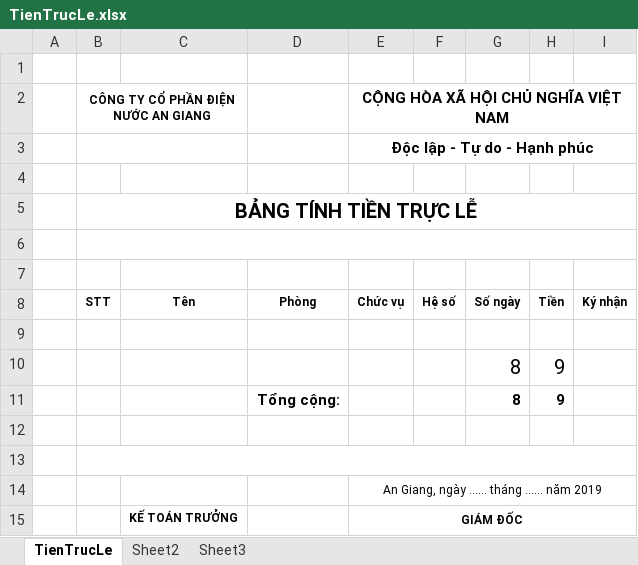
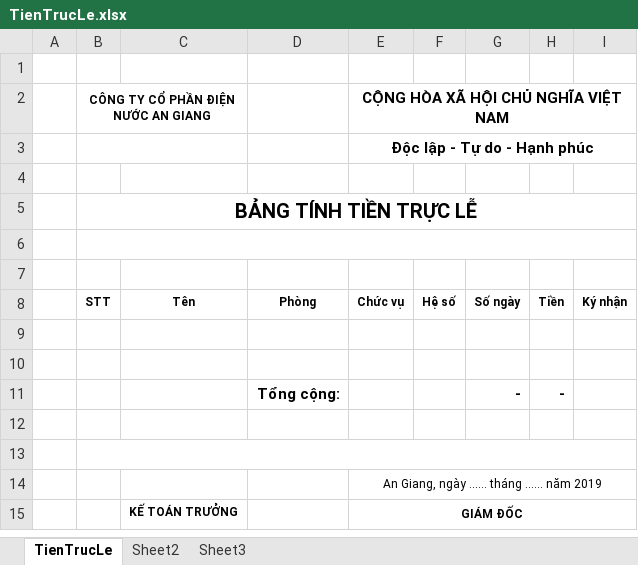
Before and after one commit to bluseap/NiTiErp, an Excel workbook: NiTiErp/wwwroot/templates/TienTrucLe.xlsx, sheet TienTrucLe, drawn as a sheet; values as stored, in another font and other column widths than the file's, no borders; removed rows and columns are numbered as before the commit, all else as after; the diff names each change by its address in the sheet, - before the commit and + after, or states it on an @@ line.

```diff
--- a/NiTiErp/wwwroot/templates/TienTrucLe.xlsx (sheet TienTrucLe)
+++ b/NiTiErp/wwwroot/templates/TienTrucLe.xlsx (sheet TienTrucLe)
-row 10:  |  |  |  |  |  | 8 | 9
+row 10: (empty)
-row 11:  |  |  | Tổng cộng: |  |  | 8 | 9
+row 11:  |  |  | Tổng cộng: |  |  | - | -
```
Also changed, not shown: NiTiErp/wwwroot/templates/TienAn.xlsx, 5 other files.
